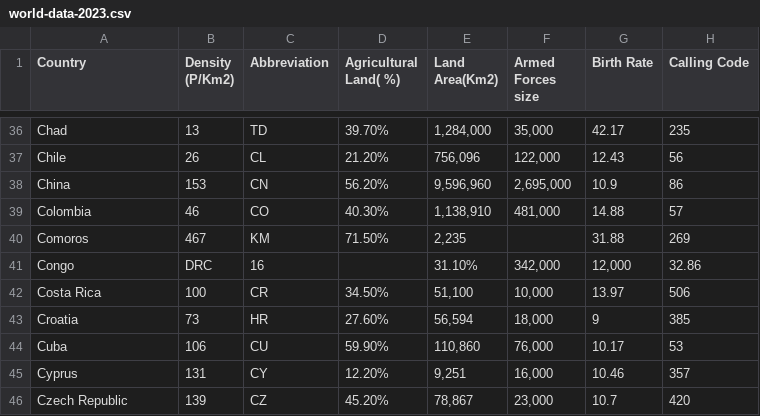
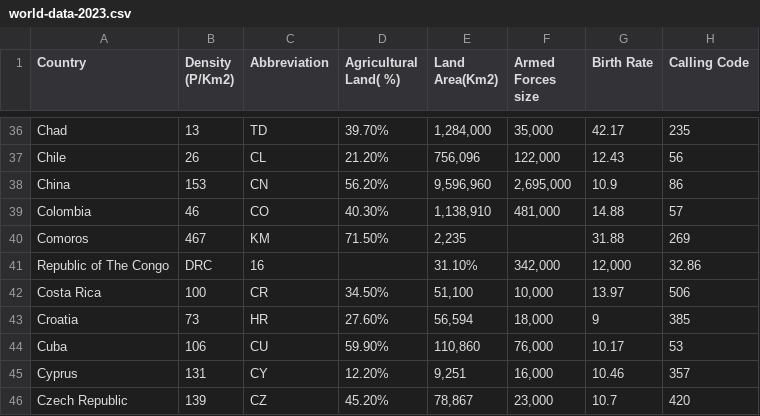
Before and after one commit to raidishahrom/Monash-Vis, a CSV file: world-data-2023.csv, drawn as a sheet; only a part is shown, gaps mark what is left out; the diff names each change by its address in the sheet, - before the commit and + after, or states it on an @@ line.

Commit message:
Update world-data-2023.csv

```diff
--- a/world-data-2023.csv
+++ b/world-data-2023.csv
-A41 (Country): Congo
+A41 (Country): Republic of The Congo
```
